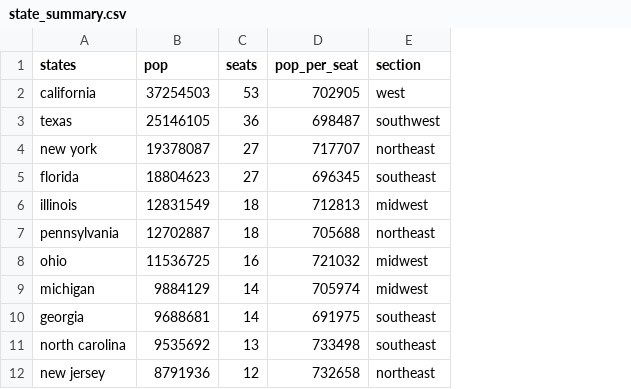
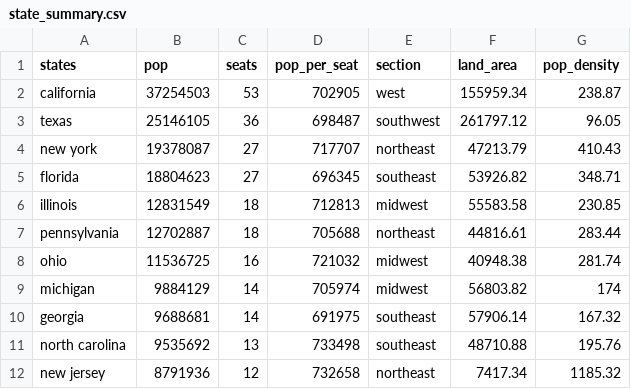
Before and after one commit to indiana-nikel/gerrymandering, a CSV file: application/gerrymandering_app/state_summary.csv, drawn as a sheet; only a part is shown; the diff names each change by its address in the sheet, - before the commit and + after, or states it on an @@ line.

```diff
--- a/application/gerrymandering_app/state_summary.csv
+++ b/application/gerrymandering_app/state_summary.csv
+column F (land_area), rows 2-12: 155959.34 | 261797.12 | 47213.79 | 53926.82 | 55583.58 | 44816.61 | 40948.38 | 56803.82 | 57906.14 | 48710.88 | 7417.34
+column G (pop_density), rows 2-12: 238.87 | 96.05 | 410.43 | 348.71 | 230.85 | 283.44 | 281.74 | 174 | 167.32 | 195.76 | 1185.32
```
Also changed, not shown: 3 other files.
